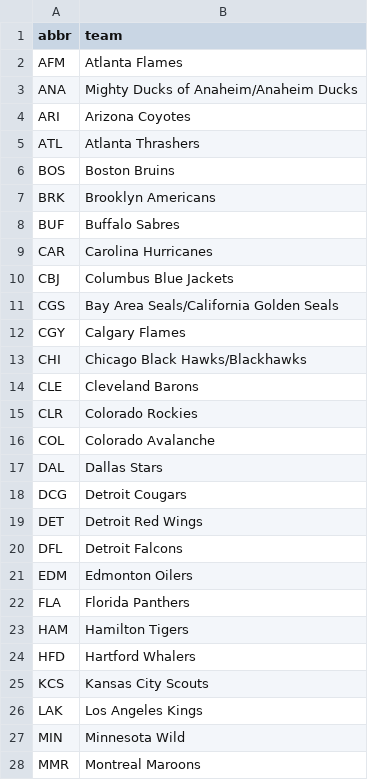
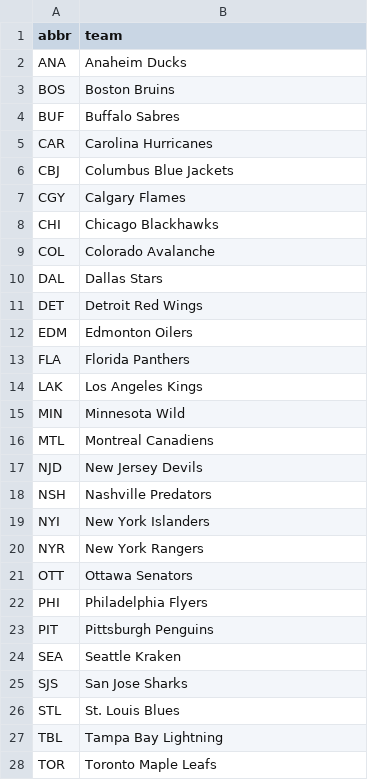
Before and after one commit to chriskopel/project_w, a CSV file: data/nhl_team_abbr.csv, drawn as a sheet; only a part is shown; the shorter side is filled out with more unchanged rows; the diff covers the shown part only.

```diff
--- a/data/nhl_team_abbr.csv
+++ b/data/nhl_team_abbr.csv
@@ -1,8 +1,4 @@
 abbr,team
-AFM,Atlanta Flames
-ANA,Mighty Ducks of Anaheim/Anaheim Ducks
-ARI,Arizona Coyotes
-ATL,Atlanta Thrashers
+ANA,Anaheim Ducks
 BOS,Boston Bruins
-BRK,Brooklyn Americans
 BUF,Buffalo Sabres
@@ -10,19 +6,10 @@ CAR,Carolina Hurricanes
 CBJ,Columbus Blue Jackets
-CGS,Bay Area Seals/California Golden Seals
 CGY,Calgary Flames
-CHI,Chicago Black Hawks/Blackhawks
-CLE,Cleveland Barons
-CLR,Colorado Rockies
+CHI,Chicago Blackhawks
 COL,Colorado Avalanche
 DAL,Dallas Stars
-DCG,Detroit Cougars
 DET,Detroit Red Wings
-DFL,Detroit Falcons
 EDM,Edmonton Oilers
 FLA,Florida Panthers
-HAM,Hamilton Tigers
-HFD,Hartford Whalers
-KCS,Kansas City Scouts
 LAK,Los Angeles Kings
 MIN,Minnesota Wild
-MMR,Montreal Maroons
```
Also changed, not shown: 2 added rows, 14 removed rows and 1 edited cell elsewhere in this file, data/nba_team_abbr.csv, 9 other files.
